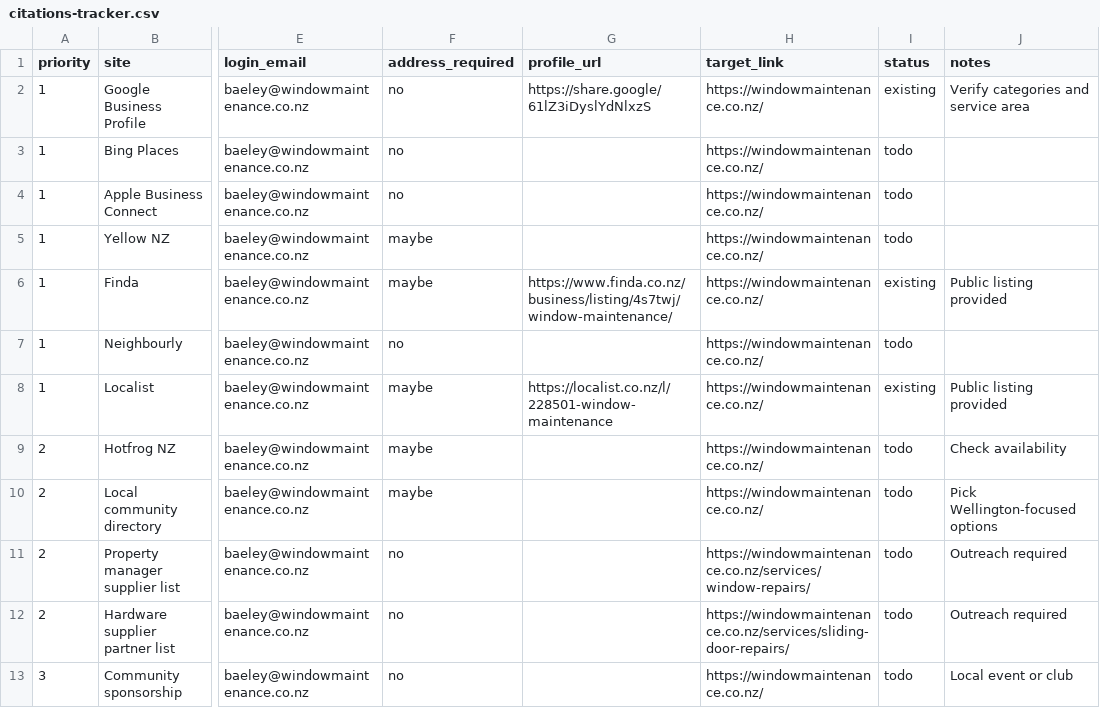
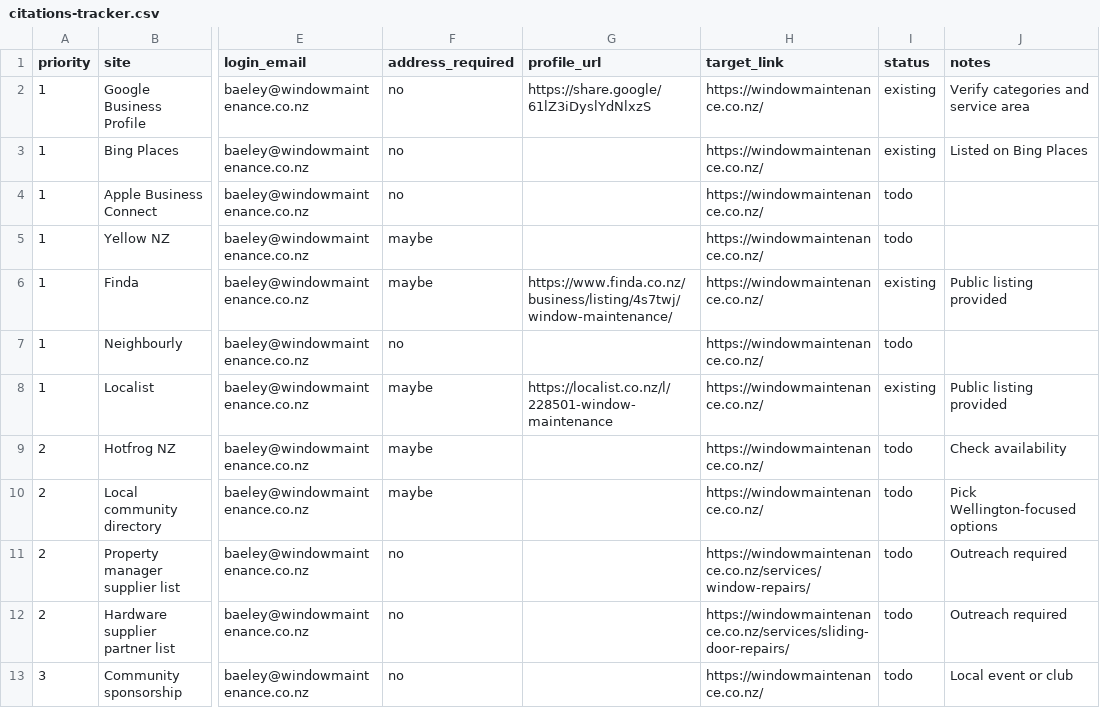
Before and after one commit to baeley-canning/WINDOW-MAINTENANCE, a CSV file: docs/seo/citations-tracker.csv, drawn as a sheet; only a part is shown, gaps mark what is left out; the diff names each change by its address in the sheet, - before the commit and + after, or states it on an @@ line.

Commit message:
Mark

```diff
--- a/docs/seo/citations-tracker.csv
+++ b/docs/seo/citations-tracker.csv
-I3 (status): todo
+I3 (status): existing
-J3 (notes): (empty)
+J3 (notes): Listed on Bing Places
```
